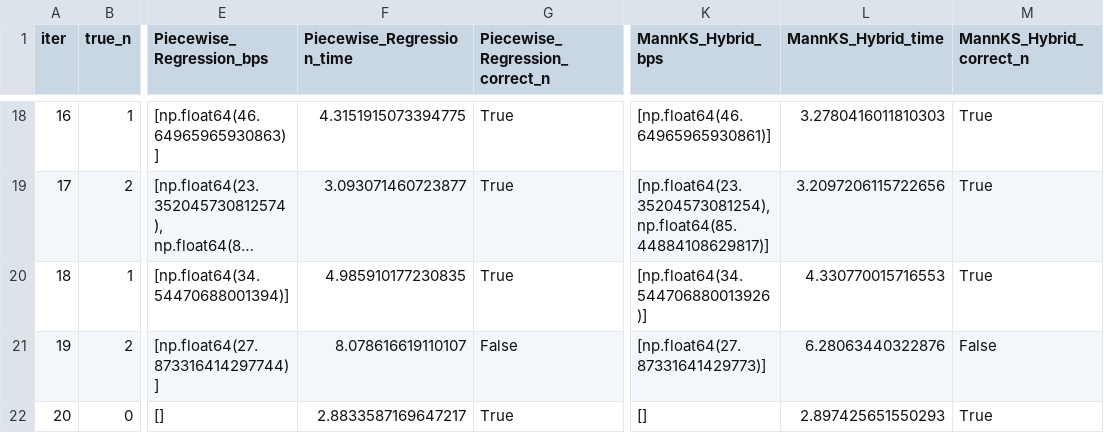
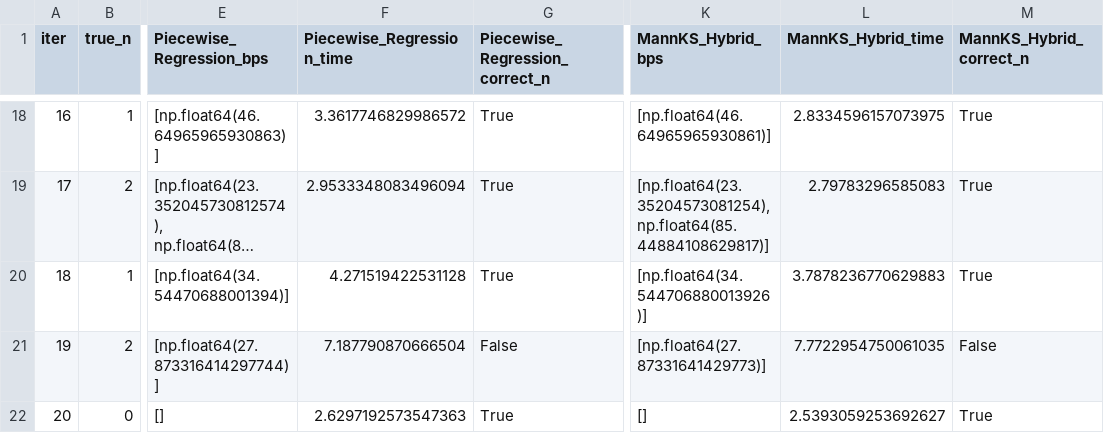
Before and after one commit to LukeAFullard/MannKS_dev, a CSV file: validation/50_High_SNR_Breakpoint/results_partial.csv, drawn as a sheet; only a part is shown, gaps mark what is left out; long unchanged cells end in …; the diff covers the shown part only; the diff names each change by its address in the sheet, - before the commit and + after, or states it on an @@ line.

```diff
--- a/validation/50_High_SNR_Breakpoint/results_partial.csv
+++ b/validation/50_High_SNR_Breakpoint/results_partial.csv
-F18 (Piecewise_Regression_time): 4.3151915073394775
+F18 (Piecewise_Regression_time): 3.3617746829986572
-L18 (MannKS_Hybrid_time): 3.2780416011810303
+L18 (MannKS_Hybrid_time): 2.8334596157073975
-F19 (Piecewise_Regression_time): 3.093071460723877
+F19 (Piecewise_Regression_time): 2.9533348083496094
-L19 (MannKS_Hybrid_time): 3.2097206115722656
+L19 (MannKS_Hybrid_time): 2.79783296585083
-F20 (Piecewise_Regression_time): 4.985910177230835
+F20 (Piecewise_Regression_time): 4.271519422531128
-L20 (MannKS_Hybrid_time): 4.330770015716553
+L20 (MannKS_Hybrid_time): 3.7878236770629883
-F21 (Piecewise_Regression_time): 8.078616619110107
+F21 (Piecewise_Regression_time): 7.187790870666504
-L21 (MannKS_Hybrid_time): 6.28063440322876
+L21 (MannKS_Hybrid_time): 7.7722954750061035
-F22 (Piecewise_Regression_time): 2.8833587169647217
+F22 (Piecewise_Regression_time): 2.6297192573547363
-L22 (MannKS_Hybrid_time): 2.897425651550293
+L22 (MannKS_Hybrid_time): 2.5393059253692627
```
Also changed, not shown: 32 edited cells elsewhere in this file, validation/50_High_SNR_Breakpoint/results_final.csv, 3 other files.
